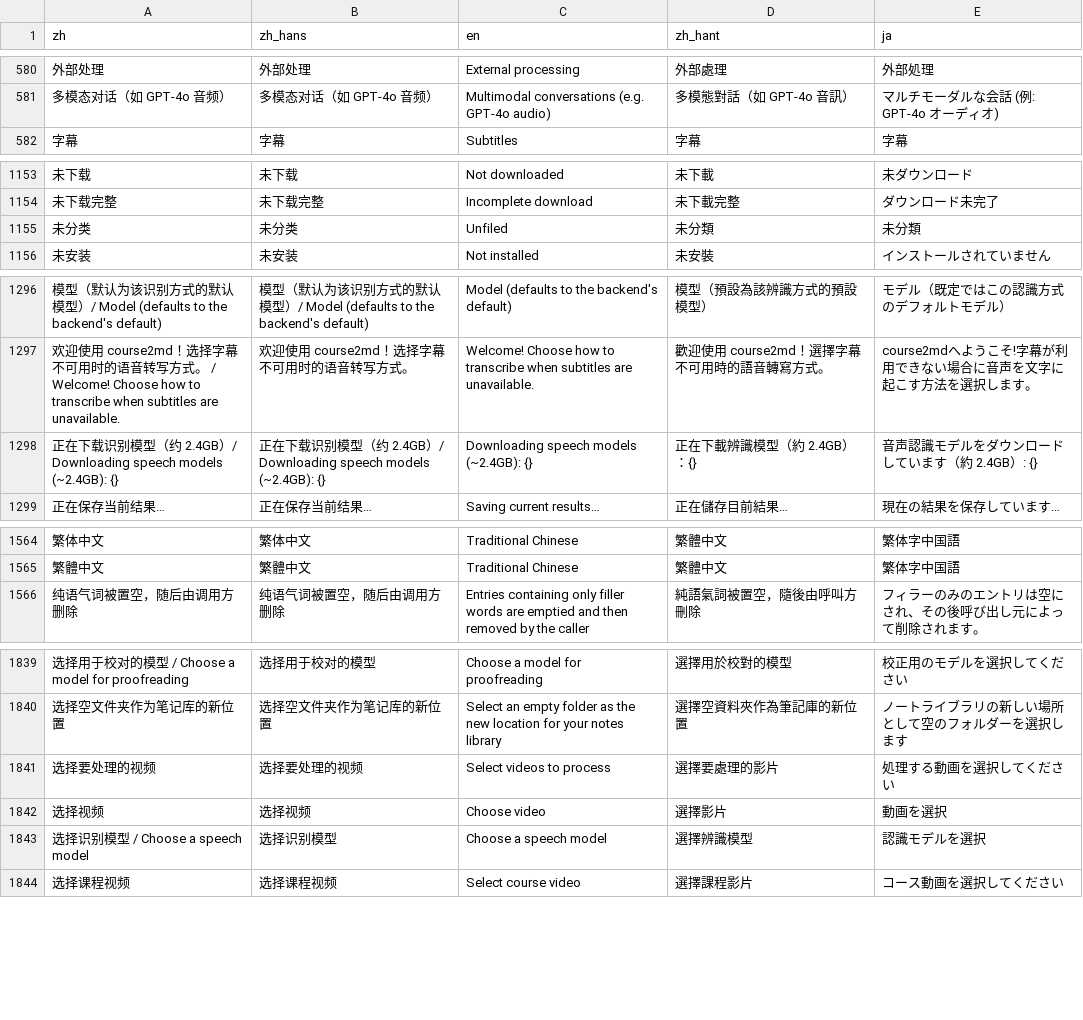
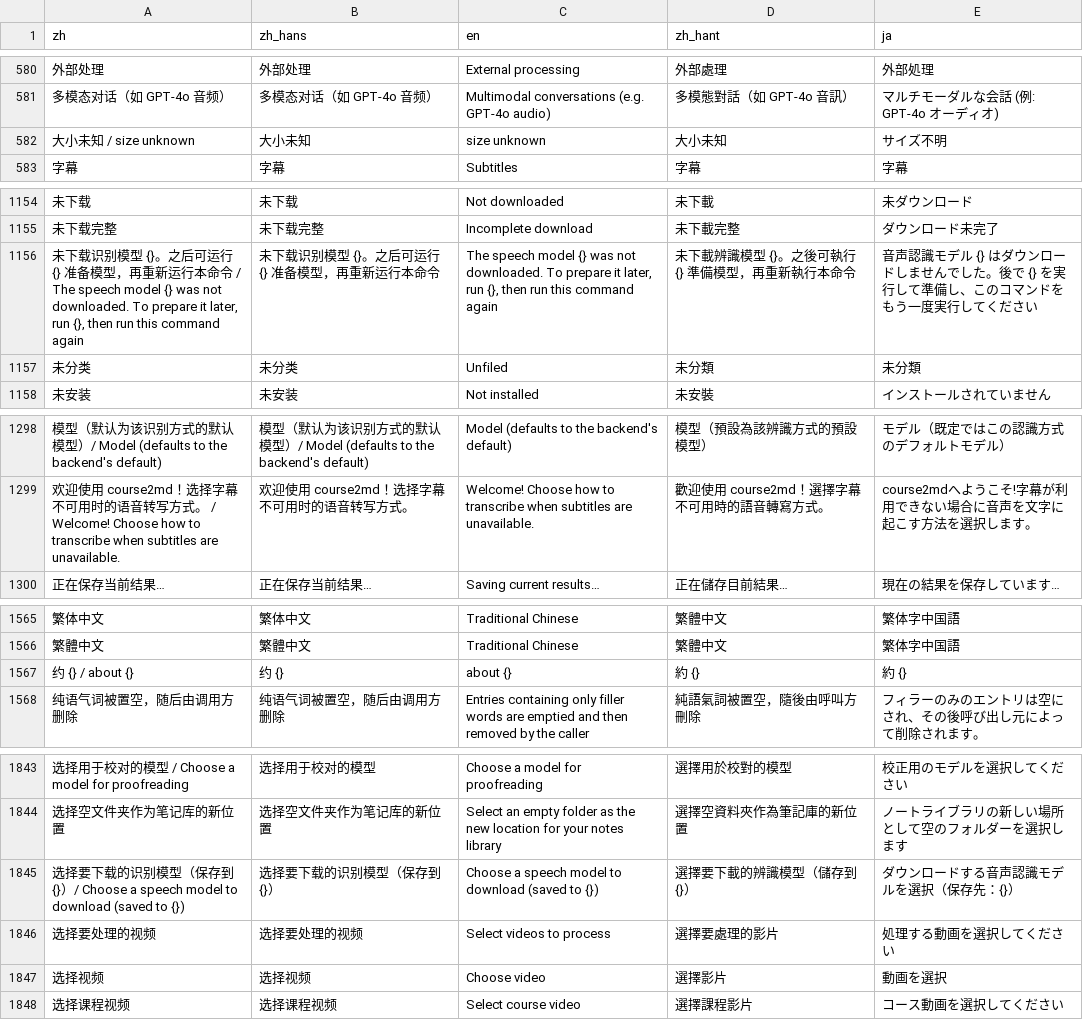
Before and after one commit to mizorewww/course2md, a TSV file: i18n/catalog.tsv, drawn as a sheet; only a part is shown, gaps mark what is left out; removed rows and columns are numbered as before the commit, all else as after; the diff covers the shown part only; the diff names each change by its address in the sheet, - before the commit and + after, or states it on an @@ line.

```diff
--- a/i18n/catalog.tsv
+++ b/i18n/catalog.tsv
+row 582: 大小未知 / size unknown | 大小未知 | size unknown | 大小未知 | サイズ不明
+row 1156: 未下载识别模型 {}。之后可运行 {} 准备模型，再重新运行本命令 / The speech model {} was not downloaded. To prepare it later, run {}, then run this command again | 未下载识别模型 {}。之后可运行 {} 准备模型，再重新运行本命令 | The speech model {} was not downloaded. To prepare it later, run {}, then run this command again | 未下載辨識模型 {}。之後可執行 {} 準備模型，再重新執行本命令 | 音声認識モデル {} はダウンロードしませんでした。後で {} を実行して準備し、このコマンドをもう一度実行してください
-row 1298: 正在下载识别模型（约 2.4GB）/ Downloading speech models (~2.4GB): {} | 正在下载识别模型（约 2.4GB）/ Downloading speech models (~2.4GB): {} | Downloading speech models (~2.4GB): {} | 正在下載辨識模型（約 2.4GB）：{} | 音声認識モデルをダウンロードしています（約 2.4GB）: {}
+row 1567: 约 {} / about {} | 约 {} | about {} | 約 {} | 約 {}
+row 1845: 选择要下载的识别模型（保存到 {}）/ Choose a speech model to download (saved to {}) | 选择要下载的识别模型（保存到 {}） | Choose a speech model to download (saved to {}) | 選擇要下載的辨識模型（儲存到 {}） | ダウンロードする音声認識モデルを選択（保存先：{}）
-row 1843: 选择识别模型 / Choose a speech model | 选择识别模型 | Choose a speech model | 選擇辨識模型 | 認識モデルを選択
```
Also changed, not shown: 3 added rows elsewhere in this file, 10 other files.
